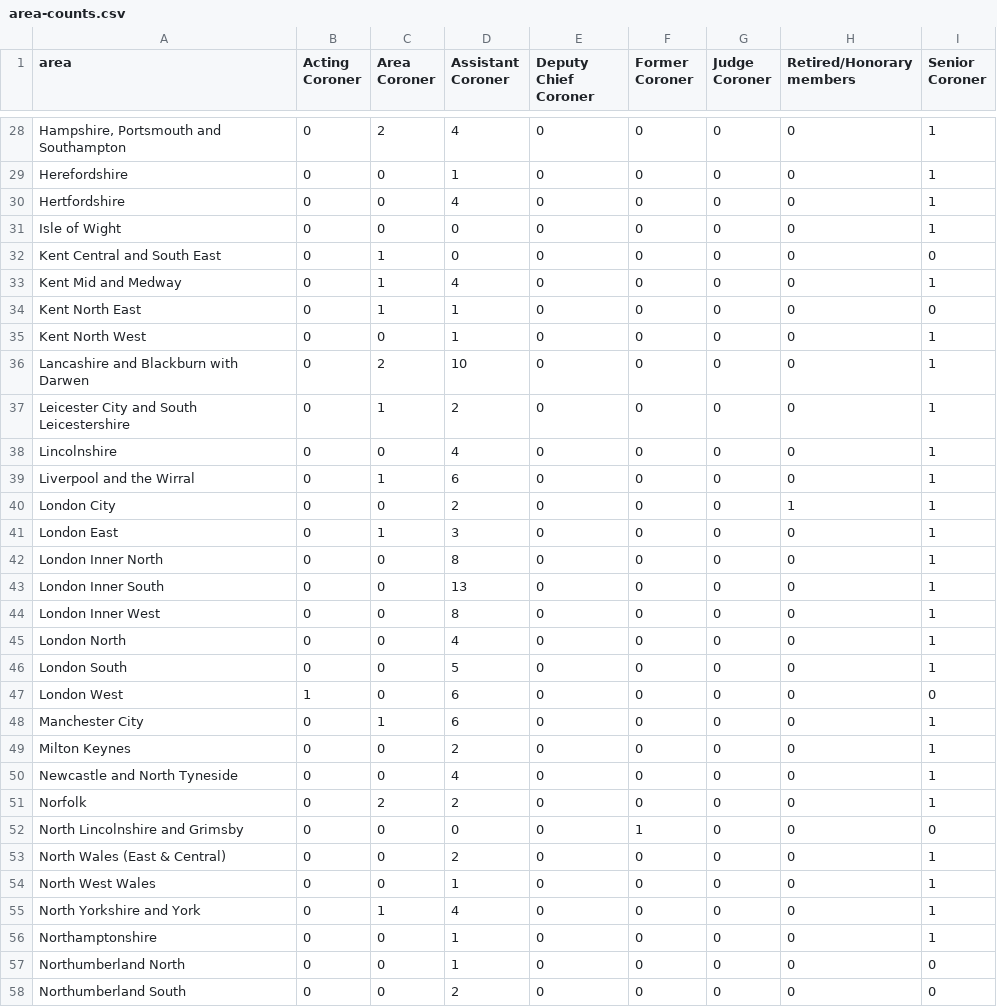
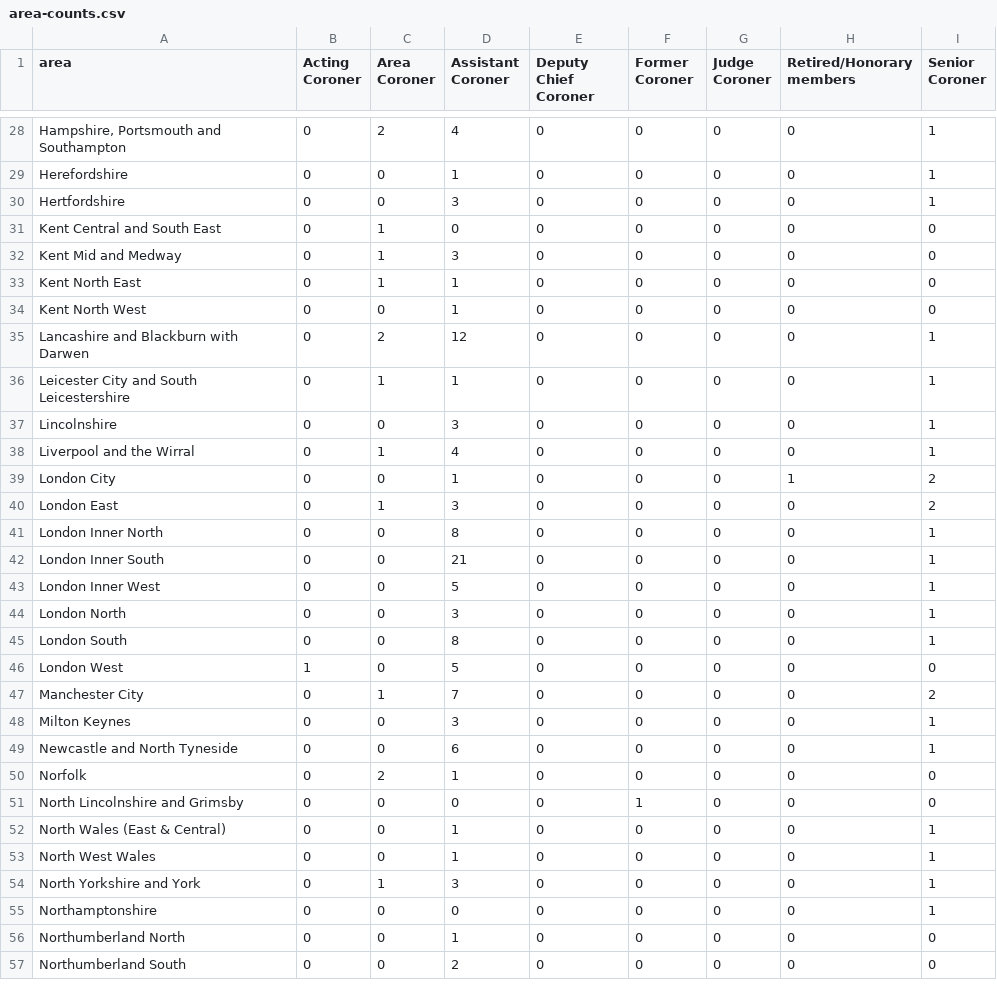
Before and after one commit to Mr-Helpful/preventable-deaths-scraper, a CSV file: src/analyse/counts/data/name/area-counts.csv, drawn as a sheet; only a part is shown, gaps mark what is left out; removed rows and columns are numbered as before the commit, all else as after; the diff covers the shown part only; the diff names each change by its address in the sheet, - before the commit and + after, or states it on an @@ line.

```diff
--- a/src/analyse/counts/data/name/area-counts.csv
+++ b/src/analyse/counts/data/name/area-counts.csv
-D30 (Assistant Coroner): 4
+D30 (Assistant Coroner): 3
-row 31: Isle of Wight | 0 | 0 | 0 | 0 | 0 | 0 | 0 | 1
-D32 (Assistant Coroner): 4
+D32 (Assistant Coroner): 3
-I32 (Senior Coroner): 1
+I32 (Senior Coroner): 0
-I34 (Senior Coroner): 1
+I34 (Senior Coroner): 0
-D35 (Assistant Coroner): 10
+D35 (Assistant Coroner): 12
-D36 (Assistant Coroner): 2
+D36 (Assistant Coroner): 1
-D37 (Assistant Coroner): 4
+D37 (Assistant Coroner): 3
-D38 (Assistant Coroner): 6
+D38 (Assistant Coroner): 4
-D39 (Assistant Coroner): 2
+D39 (Assistant Coroner): 1
-I39:I40 (Senior Coroner): 1
+I39:I40 (Senior Coroner): 2
-D42 (Assistant Coroner): 13
+D42 (Assistant Coroner): 21
-D43 (Assistant Coroner): 8
+D43 (Assistant Coroner): 5
-D44 (Assistant Coroner): 4
+D44 (Assistant Coroner): 3
-D45 (Assistant Coroner): 5
+D45 (Assistant Coroner): 8
-D46 (Assistant Coroner): 6
+D46 (Assistant Coroner): 5
-D47 (Assistant Coroner): 6
+D47 (Assistant Coroner): 7
-I47 (Senior Coroner): 1
+I47 (Senior Coroner): 2
-D48 (Assistant Coroner): 2
+D48 (Assistant Coroner): 3
-D49 (Assistant Coroner): 4
+D49 (Assistant Coroner): 6
-D50 (Assistant Coroner): 2
+D50 (Assistant Coroner): 1
-I50 (Senior Coroner): 1
+I50 (Senior Coroner): 0
-D52 (Assistant Coroner): 2
+D52 (Assistant Coroner): 1
-D54 (Assistant Coroner): 4
+D54 (Assistant Coroner): 3
-D55 (Assistant Coroner): 1
+D55 (Assistant Coroner): 0
```
Also changed, not shown: 1 removed row and 45 edited cells elsewhere in this file, src/analyse/counts/data/name/top-categorised.csv, src/analyse/counts/data/sent/area-statuses.csv, 12 other files.
